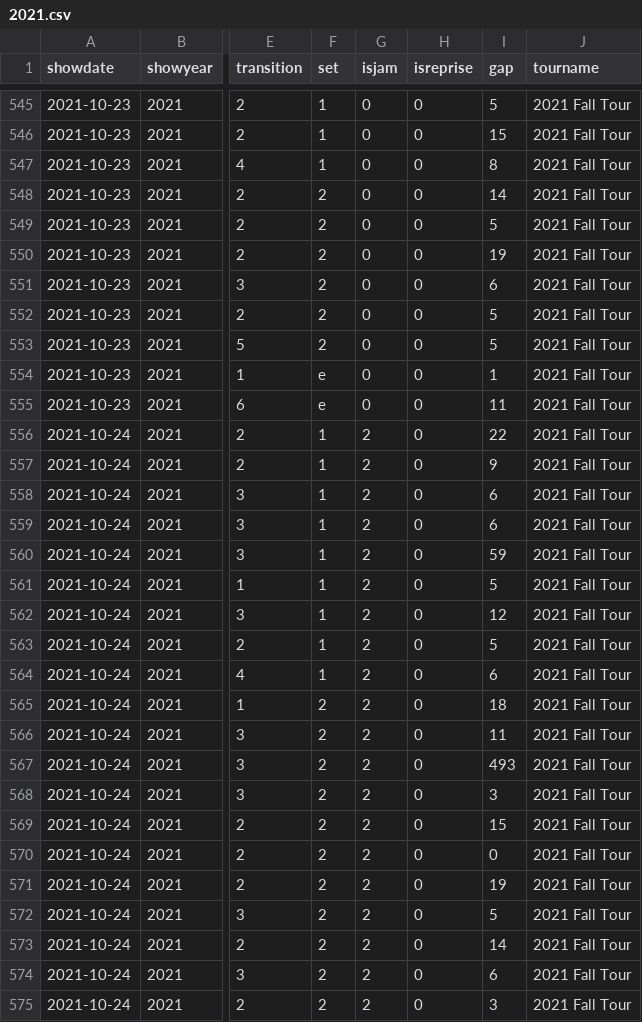
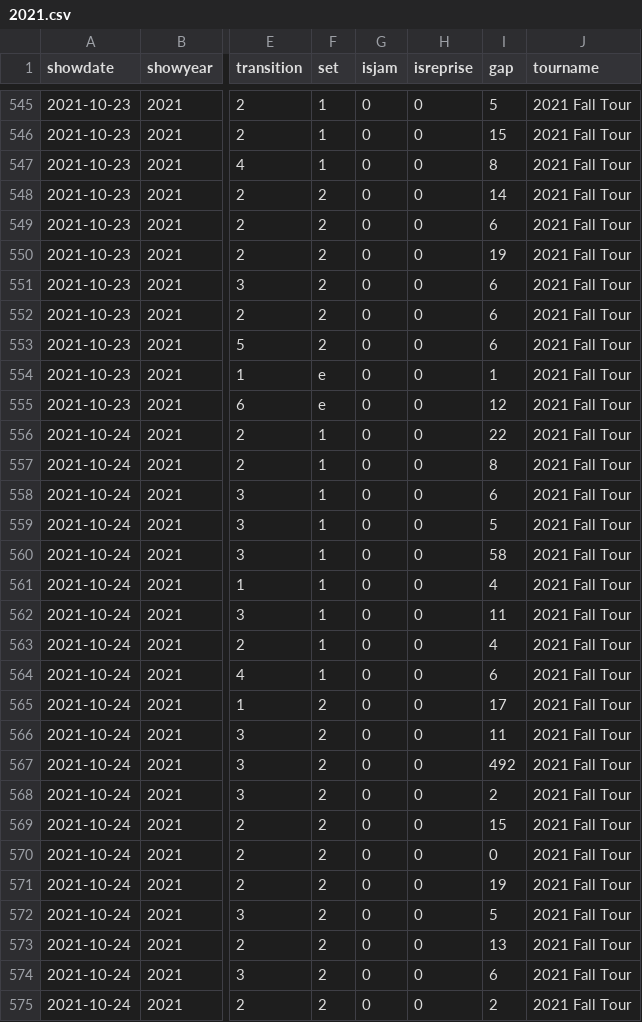
Before and after one commit to jwenerd/phish_setlists, a CSV file: data/csv/2021.csv, drawn as a sheet; only a part is shown, gaps mark what is left out; the diff covers the shown part only; the diff names each change by its address in the sheet, - before the commit and + after, or states it on an @@ line.

```diff
--- a/data/csv/2021.csv
+++ b/data/csv/2021.csv
-I549 (gap): 5
+I549 (gap): 6
-I552:I553 (gap): 5
+I552:I553 (gap): 6
-I555 (gap): 11
+I555 (gap): 12
-G556:G575 (isjam): 2
+G556:G575 (isjam): 0
-I557 (gap): 9
+I557 (gap): 8
-I559 (gap): 6
+I559 (gap): 5
-I560 (gap): 59
+I560 (gap): 58
-I561 (gap): 5
+I561 (gap): 4
-I562 (gap): 12
+I562 (gap): 11
-I563 (gap): 5
+I563 (gap): 4
-I565 (gap): 18
+I565 (gap): 17
-I567 (gap): 493
+I567 (gap): 492
-I568 (gap): 3
+I568 (gap): 2
-I573 (gap): 14
+I573 (gap): 13
-I575 (gap): 3
+I575 (gap): 2
```
Also changed, not shown: 42 edited cells elsewhere in this file, data/csv/1990.csv, data/csv/1993.csv, 20 other files.
